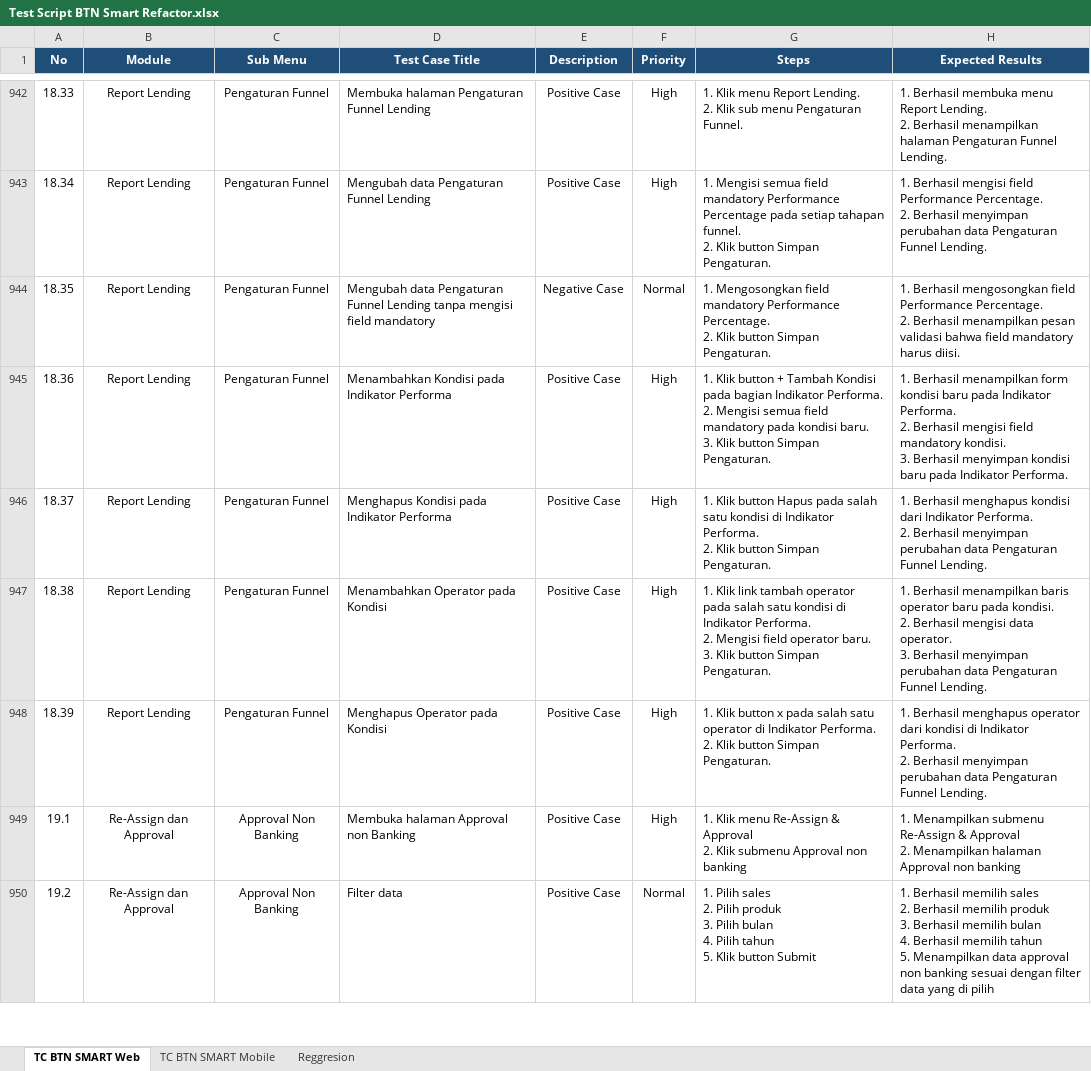
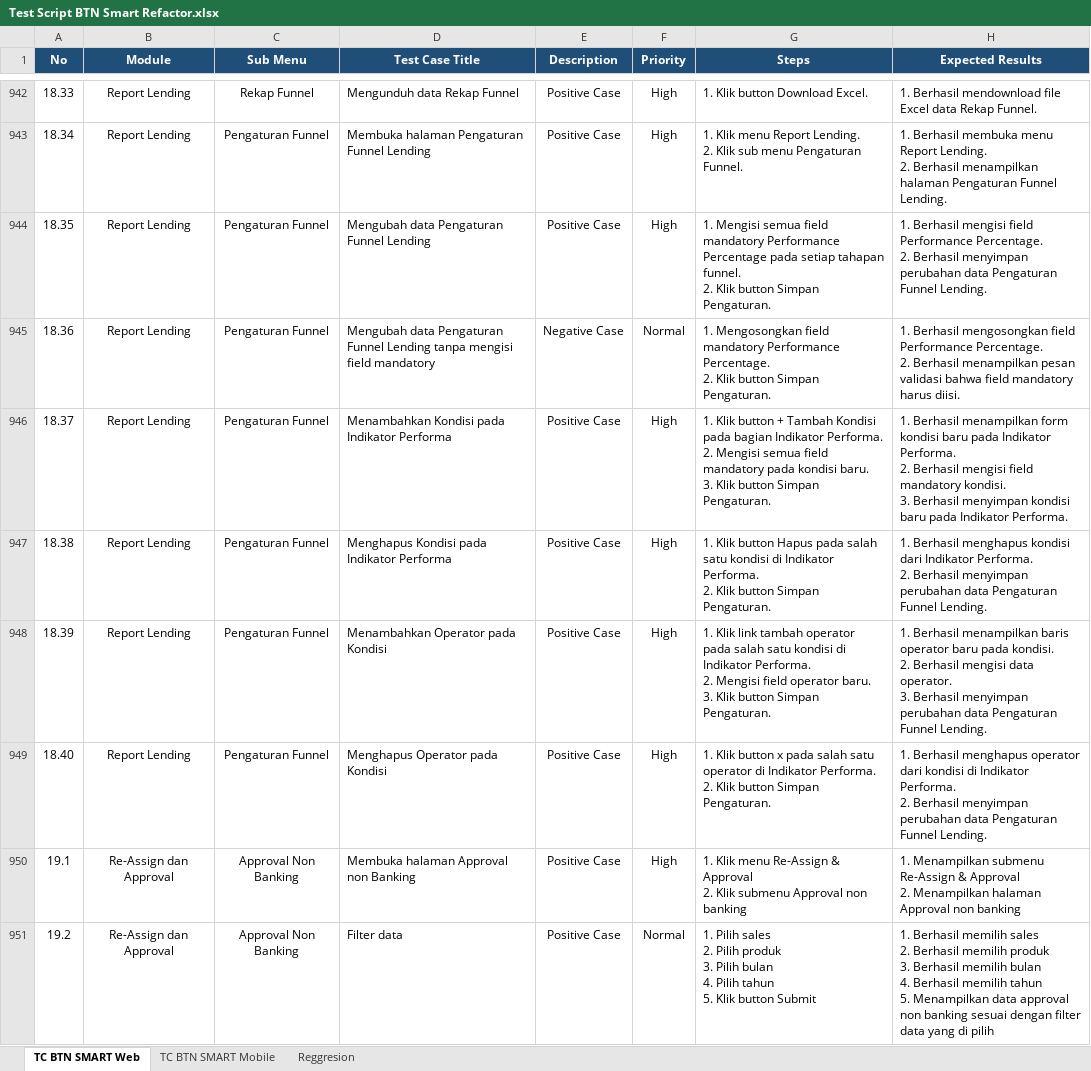
Before and after one commit to muhammaddanihaikal/btn-smart-refactor, an Excel workbook: Test Script/Test Script BTN Smart Refactor.xlsx, sheet TC BTN SMART Web, drawn as a sheet; only a part is shown, gaps mark what is left out; values as stored, in another font and other column widths than the file's, no borders; ↵ is a line break in a cell; the diff covers the shown part only; the diff names each change by its address in the sheet, - before the commit and + after, or states it on an @@ line.

Commit message:
feat(web-report): add TC 65.2 for tab Non PKS & PKS and renumber Modul 65

```diff
--- a/Test Script/Test Script BTN Smart Refactor.xlsx (sheet TC BTN SMART Web)
+++ b/Test Script/Test Script BTN Smart Refactor.xlsx (sheet TC BTN SMART Web)
-C942 (Sub Menu): Pengaturan Funnel
+C942 (Sub Menu): Rekap Funnel
-D942 (Test Case Title): Membuka halaman Pengaturan Funnel Lending
+D942 (Test Case Title): Mengunduh data Rekap Funnel
-G942 (Steps): 1. Klik menu Report Lending. ↵ 2. Klik sub menu Pengaturan Funnel.
+G942 (Steps): 1. Klik button Download Excel.
-H942 (Expected Results): 1. Berhasil membuka menu Report Lending. ↵ 2. Berhasil menampilkan halaman Pengaturan Funnel Lending.
+H942 (Expected Results): 1. Berhasil mendownload file Excel data Rekap Funnel.
-D943 (Test Case Title): Mengubah data Pengaturan Funnel Lending
+D943 (Test Case Title): Membuka halaman Pengaturan Funnel Lending
-G943 (Steps): 1. Mengisi semua field mandatory Performance Percentage pada setiap tahapan funnel. ↵ 2. Klik button Simpan Pengaturan.
+G943 (Steps): 1. Klik menu Report Lending. ↵ 2. Klik sub menu Pengaturan Funnel.
-H943 (Expected Results): 1. Berhasil mengisi field Performance Percentage. ↵ 2. Berhasil menyimpan perubahan data Pengaturan Funnel…
+H943 (Expected Results): 1. Berhasil membuka menu Report Lending. ↵ 2. Berhasil menampilkan halaman Pengaturan Funnel…
-D944 (Test Case Title): …Funnel Lending tanpa mengisi field mandatory
+D944 (Test Case Title): …Funnel Lending
-E944 (Description): Negative Case
+E944 (Description): Positive Case
-F944 (Priority): Normal
+F944 (Priority): High
-G944 (Steps): 1. Mengosongkan field mandatory Performance Percentage. ↵ 2. Klik…
+G944 (Steps): 1. Mengisi semua field mandatory Performance Percentage pada setiap tahapan funnel. ↵ 2. Klik…
-H944 (Expected Results): 1. Berhasil mengosongkan field Performance Percentage. ↵ 2. Berhasil menampilkan pesan validasi bahwa field mandatory harus diisi.
+H944 (Expected Results): 1. Berhasil mengisi field Performance Percentage. ↵ 2. Berhasil menyimpan perubahan data Pengaturan Funnel Lending.
-D945 (Test Case Title): Menambahkan Kondisi pada Indikator Performa
+D945 (Test Case Title): Mengubah data Pengaturan Funnel Lending tanpa mengisi field mandatory
-E945 (Description): Positive Case
+E945 (Description): Negative Case
-F945 (Priority): High
+F945 (Priority): Normal
-G945 (Steps): 1. Klik button + Tambah Kondisi pada bagian Indikator Performa. ↵ 2. Mengisi semua field mandatory pada kondisi baru. ↵ 3. Klik button…
+G945 (Steps): 1. Mengosongkan field mandatory Performance Percentage. ↵ 2. Klik button…
-H945 (Expected Results): 1. Berhasil menampilkan form kondisi baru pada Indikator Performa. ↵ 2. Berhasil mengisi field mandatory kondisi. ↵ 3. Berhasil menyimpan kondisi baru pada Indikator Performa.
+H945 (Expected Results): 1. Berhasil mengosongkan field Performance Percentage. ↵ 2. Berhasil menampilkan pesan validasi bahwa field mandatory harus diisi.
-D946 (Test Case Title): Menghapus Kondisi pada Indikator Performa
+D946 (Test Case Title): Menambahkan Kondisi pada Indikator Performa
-G946 (Steps): …Klik button Hapus pada salah satu kondisi di Indikator Performa. ↵ 2. Klik button…
+G946 (Steps): …Klik button + Tambah Kondisi pada bagian Indikator Performa. ↵ 2. Mengisi semua field mandatory pada kondisi baru. ↵ 3. Klik button…
-H946 (Expected Results): 1. Berhasil menghapus kondisi dari Indikator Performa. ↵ 2. Berhasil menyimpan perubahan data Pengaturan Funnel Lending.
+H946 (Expected Results): 1. Berhasil menampilkan form kondisi baru pada Indikator Performa. ↵ 2. Berhasil mengisi field mandatory kondisi. ↵ 3. Berhasil menyimpan kondisi baru pada Indikator Performa.
-D947 (Test Case Title): Menambahkan Operator pada Kondisi
+D947 (Test Case Title): Menghapus Kondisi pada Indikator Performa
-G947 (Steps): 1. Klik link tambah operator pada salah satu kondisi di Indikator Performa. ↵ 2. Mengisi field operator baru. ↵ 3. Klik button…
+G947 (Steps): 1. Klik button Hapus pada salah satu kondisi di Indikator Performa. ↵ 2. Klik button…
-H947 (Expected Results): 1. Berhasil menampilkan baris operator baru pada kondisi. ↵ 2. Berhasil mengisi data operator. ↵ 3. Berhasil menyimpan…
+H947 (Expected Results): 1. Berhasil menghapus kondisi dari Indikator Performa. ↵ 2. Berhasil menyimpan…
-D948 (Test Case Title): Menghapus Operator pada Kondisi
+D948 (Test Case Title): Menambahkan Operator pada Kondisi
-G948 (Steps): 1. Klik button x pada salah satu operator di Indikator Performa. ↵ 2. Klik button…
+G948 (Steps): 1. Klik link tambah operator pada salah satu kondisi di Indikator Performa. ↵ 2. Mengisi field operator baru. ↵ 3. Klik button…
-H948 (Expected Results): 1. Berhasil menghapus operator dari kondisi di Indikator Performa. ↵ 2. Berhasil menyimpan…
+H948 (Expected Results): 1. Berhasil menampilkan baris operator baru pada kondisi. ↵ 2. Berhasil mengisi data operator. ↵ 3. Berhasil menyimpan…
+row 949: 18.40 | Report Lending | Pengaturan Funnel | Menghapus Operator pada Kondisi | Positive Case | High | 1. Klik button x pada salah satu operator di Indikator Performa. ↵ 2. Klik button Simpan Pengaturan. | 1. Berhasil menghapus operator dari kondisi di Indikator Performa. ↵ 2. Berhasil menyimpan perubahan data Pengaturan Funnel Lending.
```
Also changed, not shown: 32 edited cells elsewhere in this sheet, SIT/Test Case.xlsx, 31 other files.
